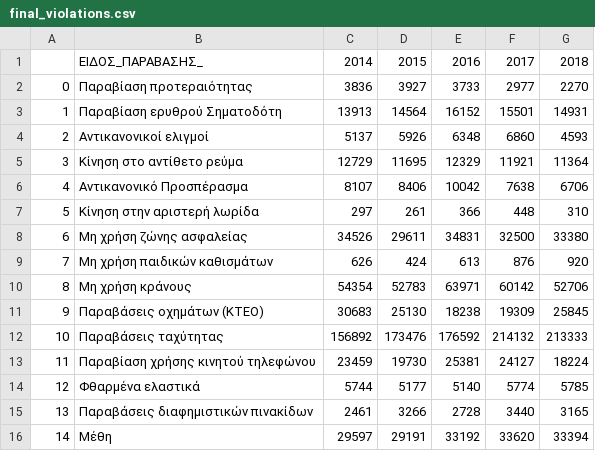
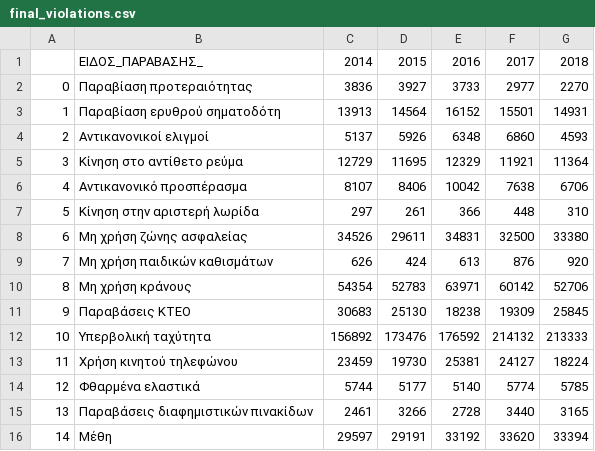
Before and after one commit to kosmaspanag/data-studio-projects, a CSV file: Weekly projects/Traffic_violations_in_Greece /final_violations.csv, drawn as a sheet.

Commit message:
Updates in trafic violations project

```diff
--- a/Weekly projects/Traffic_violations_in_Greece /final_violations.csv
+++ b/Weekly projects/Traffic_violations_in_Greece /final_violations.csv
@@ -2,6 +2,6 @@
 0,Παραβίαση προτεραιότητας,3836,3927,3733,2977,2270
-1,Παραβίαση ερυθρού Σηματοδότη,13913,14564,16152,15501,14931
+1,Παραβίαση ερυθρού σηματοδότη,13913,14564,16152,15501,14931
 2,Αντικανονικοί ελιγμοί,5137,5926,6348,6860,4593
 3,Κίνηση στο αντίθετο ρεύμα,12729,11695,12329,11921,11364
-4,Αντικανονικό Προσπέρασμα,8107,8406,10042,7638,6706
+4,Αντικανονικό προσπέρασμα,8107,8406,10042,7638,6706
 5,Κίνηση στην αριστερή λωρίδα,297,261,366,448,310
@@ -10,5 +10,5 @@
 8,Μη χρήση κράνους,54354,52783,63971,60142,52706
-9,Παραβάσεις οχημάτων (ΚΤΕΟ) ,30683,25130,18238,19309,25845
-10,Παραβάσεις ταχύτητας,156892,173476,176592,214132,213333
-11,Παραβίαση χρήσης κινητού τηλεφώνου,23459,19730,25381,24127,18224
+9,Παραβάσεις ΚΤΕΟ ,30683,25130,18238,19309,25845
+10,Υπερβολική ταχύτητα,156892,173476,176592,214132,213333
+11,Χρήση κινητού τηλεφώνου,23459,19730,25381,24127,18224
 12,Φθαρμένα ελαστικά,5744,5177,5140,5774,5785
```
Also changed, not shown: 2 other files.
